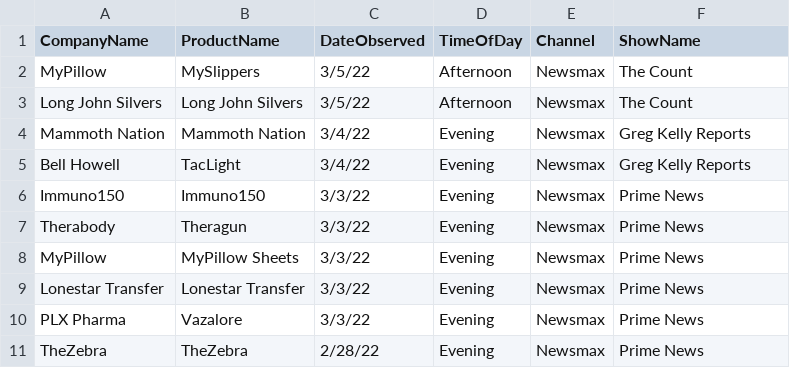
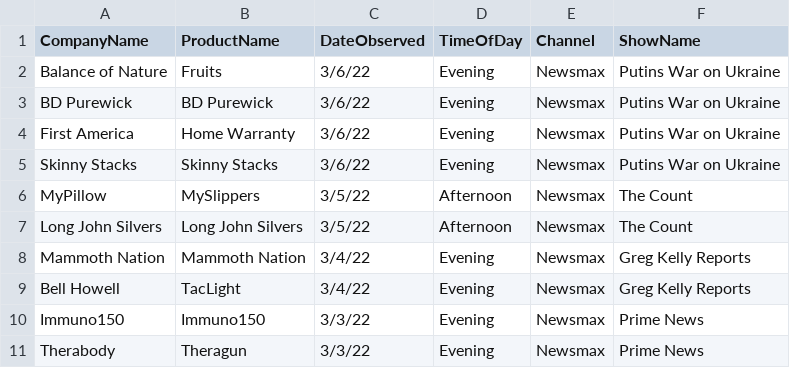
Before and after one commit to whoadvertiseson/whoadvertiseson, a CSV file: Newsmax/Newsmax_ObservedAdvertisements.csv, drawn as a sheet; only a part is shown; the shorter side is filled out with more unchanged rows; the diff names each change by its address in the sheet, - before the commit and + after, or states it on an @@ line.

```diff
--- a/Newsmax/Newsmax_ObservedAdvertisements.csv
+++ b/Newsmax/Newsmax_ObservedAdvertisements.csv
+row 2: Balance of Nature | Fruits | 3/6/22 | Evening | Newsmax | Putins War on Ukraine
+row 3: BD Purewick | BD Purewick | 3/6/22 | Evening | Newsmax | Putins War on Ukraine
+row 4: First America | Home Warranty | 3/6/22 | Evening | Newsmax | Putins War on Ukraine
+row 5: Skinny Stacks | Skinny Stacks | 3/6/22 | Evening | Newsmax | Putins War on Ukraine
```
Also changed, not shown: Newsmax/Newsmax_RecentTopAdvertisers.csv, 1 other file.
